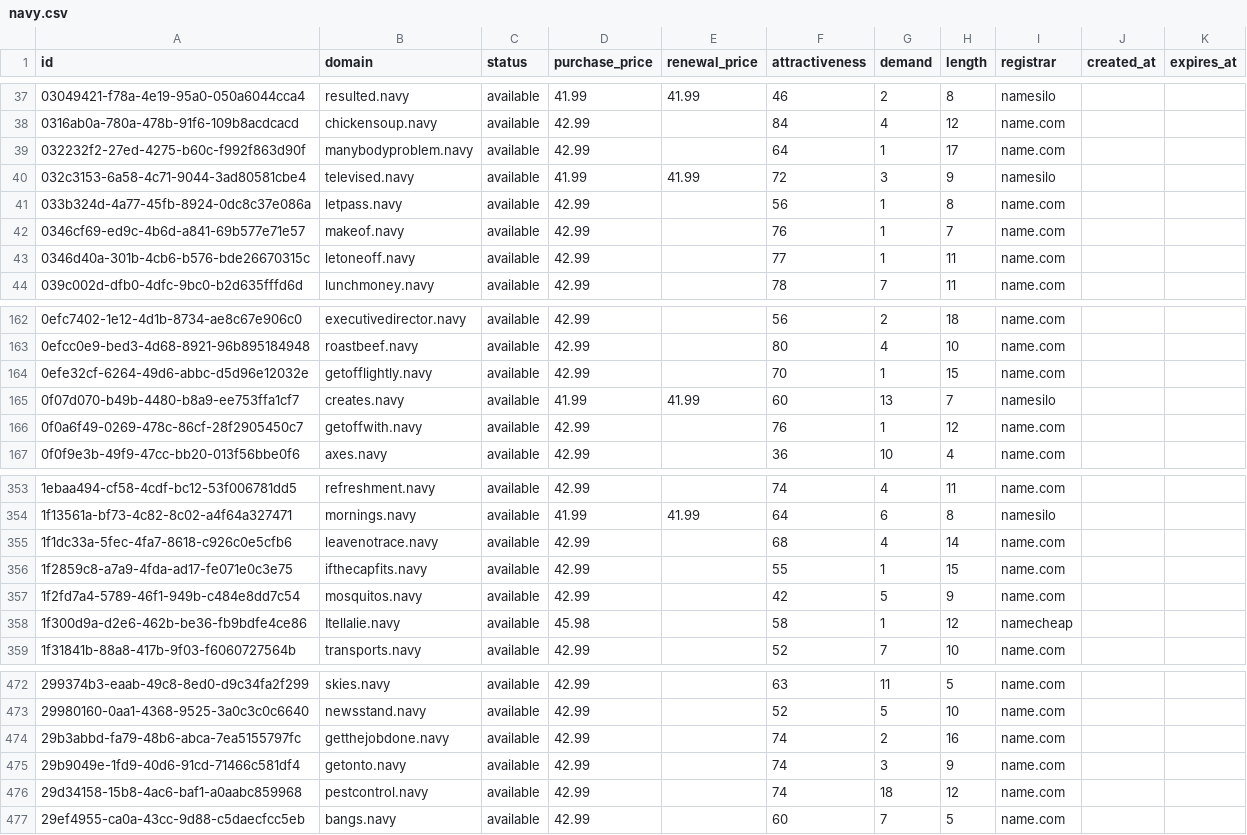
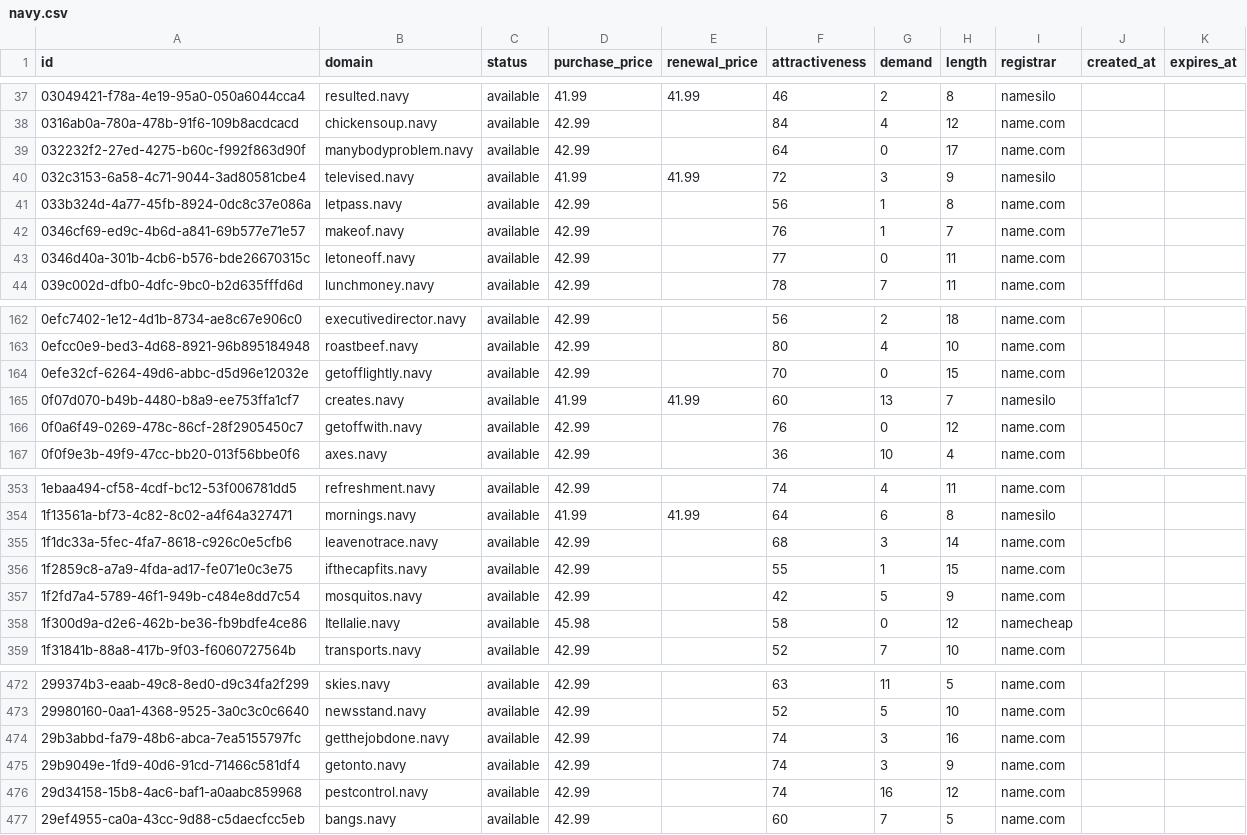
Before and after one commit to UniqueDomains/navy-oneword-domains, a CSV file: navy.csv, drawn as a sheet; only a part is shown, gaps mark what is left out; the diff covers the shown part only.

```diff
--- a/navy.csv
+++ b/navy.csv
@@ -38,3 +38,3 @@ id,domain,status,purchase_price,renewal_price,attractiveness,demand,length,regis
 0316ab0a-780a-478b-91f6-109b8acdcacd,chickensoup.navy,available,42.99,,84,4,12,name.com,,
-032232f2-27ed-4275-b60c-f992f863d90f,manybodyproblem.navy,available,42.99,,64,1,17,name.com,,
+032232f2-27ed-4275-b60c-f992f863d90f,manybodyproblem.navy,available,42.99,,64,0,17,name.com,,
 032c3153-6a58-4c71-9044-3ad80581cbe4,televised.navy,available,41.99,41.99,72,3,9,namesilo,,
@@ -42,3 +42,3 @@ id,domain,status,purchase_price,renewal_price,attractiveness,demand,length,regis
 0346cf69-ed9c-4b6d-a841-69b577e71e57,makeof.navy,available,42.99,,76,1,7,name.com,,
-0346d40a-301b-4cb6-b576-bde26670315c,letoneoff.navy,available,42.99,,77,1,11,name.com,,
+0346d40a-301b-4cb6-b576-bde26670315c,letoneoff.navy,available,42.99,,77,0,11,name.com,,
 039c002d-dfb0-4dfc-9bc0-b2d635fffd6d,lunchmoney.navy,available,42.99,,78,7,11,name.com,,
@@ -163,5 +163,5 @@ id,domain,status,purchase_price,renewal_price,attractiveness,demand,length,regis
 0efcc0e9-bed3-4d68-8921-96b895184948,roastbeef.navy,available,42.99,,80,4,10,name.com,,
-0efe32cf-6264-49d6-abbc-d5d96e12032e,getofflightly.navy,available,42.99,,70,1,15,name.com,,
+0efe32cf-6264-49d6-abbc-d5d96e12032e,getofflightly.navy,available,42.99,,70,0,15,name.com,,
 0f07d070-b49b-4480-b8a9-ee753ffa1cf7,creates.navy,available,41.99,41.99,60,13,7,namesilo,,
-0f0a6f49-0269-478c-86cf-28f2905450c7,getoffwith.navy,available,42.99,,76,1,12,name.com,,
+0f0a6f49-0269-478c-86cf-28f2905450c7,getoffwith.navy,available,42.99,,76,0,12,name.com,,
 0f0f9e3b-49f9-47cc-bb20-013f56bbe0f6,axes.navy,available,42.99,,36,10,4,name.com,,
@@ -354,6 +354,6 @@ id,domain,status,purchase_price,renewal_price,attractiveness,demand,length,regis
 1f13561a-bf73-4c82-8c02-a4f64a327471,mornings.navy,available,41.99,41.99,64,6,8,namesilo,,
-1f1dc33a-5fec-4fa7-8618-c926c0e5cfb6,leavenotrace.navy,available,42.99,,68,4,14,name.com,,
+1f1dc33a-5fec-4fa7-8618-c926c0e5cfb6,leavenotrace.navy,available,42.99,,68,3,14,name.com,,
 1f2859c8-a7a9-4fda-ad17-fe071e0c3e75,ifthecapfits.navy,available,42.99,,55,1,15,name.com,,
 1f2fd7a4-5789-46f1-949b-c484e8dd7c54,mosquitos.navy,available,42.99,,42,5,9,name.com,,
-1f300d9a-d2e6-462b-be36-fb9bdfe4ce86,Itellalie.navy,available,45.98,,58,1,12,namecheap,,
+1f300d9a-d2e6-462b-be36-fb9bdfe4ce86,Itellalie.navy,available,45.98,,58,0,12,namecheap,,
 1f31841b-88a8-417b-9f03-f6060727564b,transports.navy,available,42.99,,52,7,10,name.com,,
@@ -473,5 +473,5 @@ id,domain,status,purchase_price,renewal_price,attractiveness,demand,length,regis
 29980160-0aa1-4368-9525-3a0c3c0c6640,newsstand.navy,available,42.99,,52,5,10,name.com,,
-29b3abbd-fa79-48b6-abca-7ea5155797fc,getthejobdone.navy,available,42.99,,74,2,16,name.com,,
+29b3abbd-fa79-48b6-abca-7ea5155797fc,getthejobdone.navy,available,42.99,,74,3,16,name.com,,
 29b9049e-1fd9-40d6-91cd-71466c581df4,getonto.navy,available,42.99,,74,3,9,name.com,,
-29d34158-15b8-4ac6-baf1-a0aabc859968,pestcontrol.navy,available,42.99,,74,18,12,name.com,,
+29d34158-15b8-4ac6-baf1-a0aabc859968,pestcontrol.navy,available,42.99,,74,16,12,name.com,,
 29ef4955-ca0a-43cc-9d88-c5daecfcc5eb,bangs.navy,available,42.99,,60,7,5,name.com,,
```
Also changed, not shown: 55 edited cells elsewhere in this file, 4 other files.
